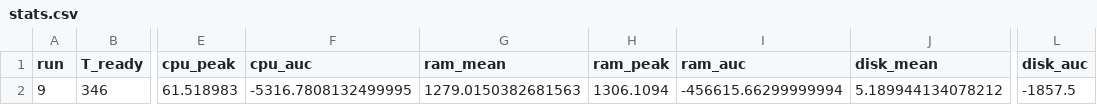
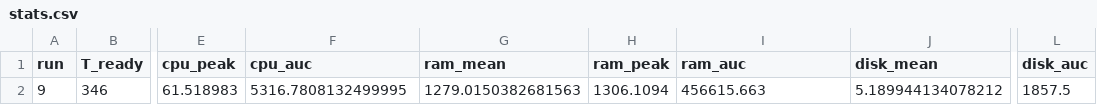
Before and after one commit to msmsms1125/k3s-lifecycle-profiling, a CSV file: results/step12_apply_tinyllama_http/run_9/stats.csv, drawn as a sheet; only a part is shown, gaps mark what is left out; the diff names each change by its address in the sheet, - before the commit and + after, or states it on an @@ line.

```diff
--- a/results/step12_apply_tinyllama_http/run_9/stats.csv
+++ b/results/step12_apply_tinyllama_http/run_9/stats.csv
-F2 (cpu_auc): -5316.7808132499995
+F2 (cpu_auc): 5316.7808132499995
-I2 (ram_auc): -456615.66299999994
+I2 (ram_auc): 456615.663
-L2 (disk_auc): -1857.5
+L2 (disk_auc): 1857.5
```
Also changed, not shown: results/step12_apply_tinyllama_http/run_3/stats.csv, results/step12_apply_tinyllama_http/run_4/stats.csv, 17 other files.
